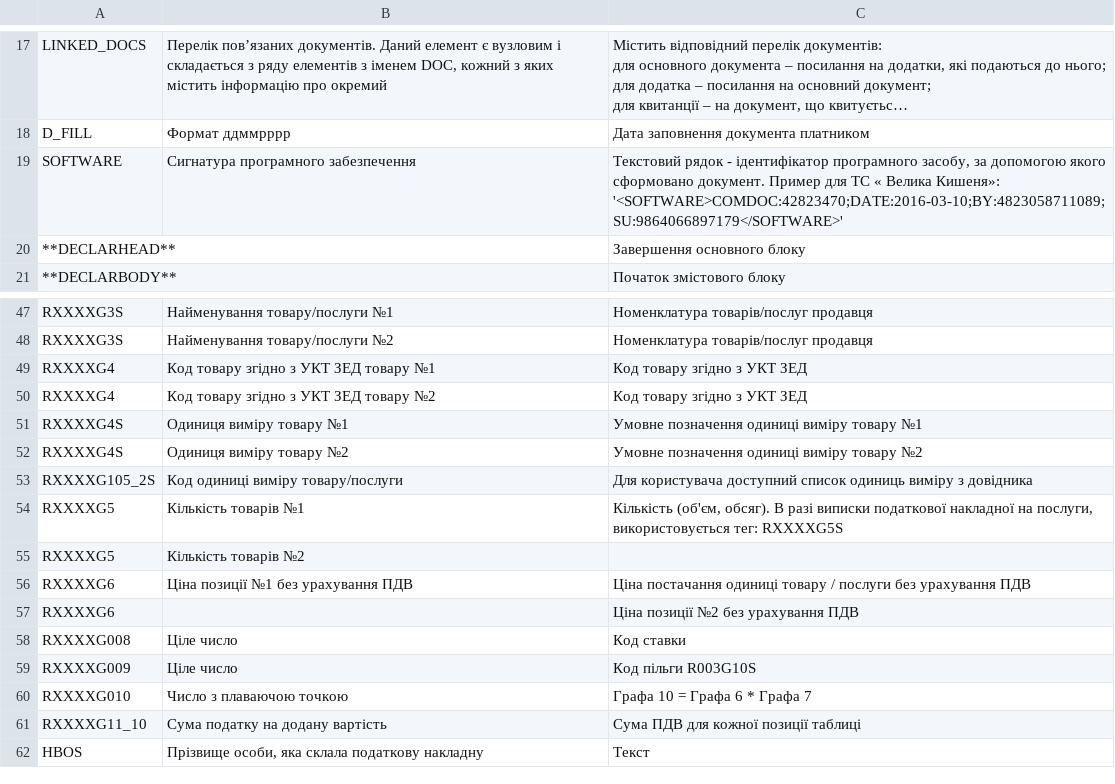
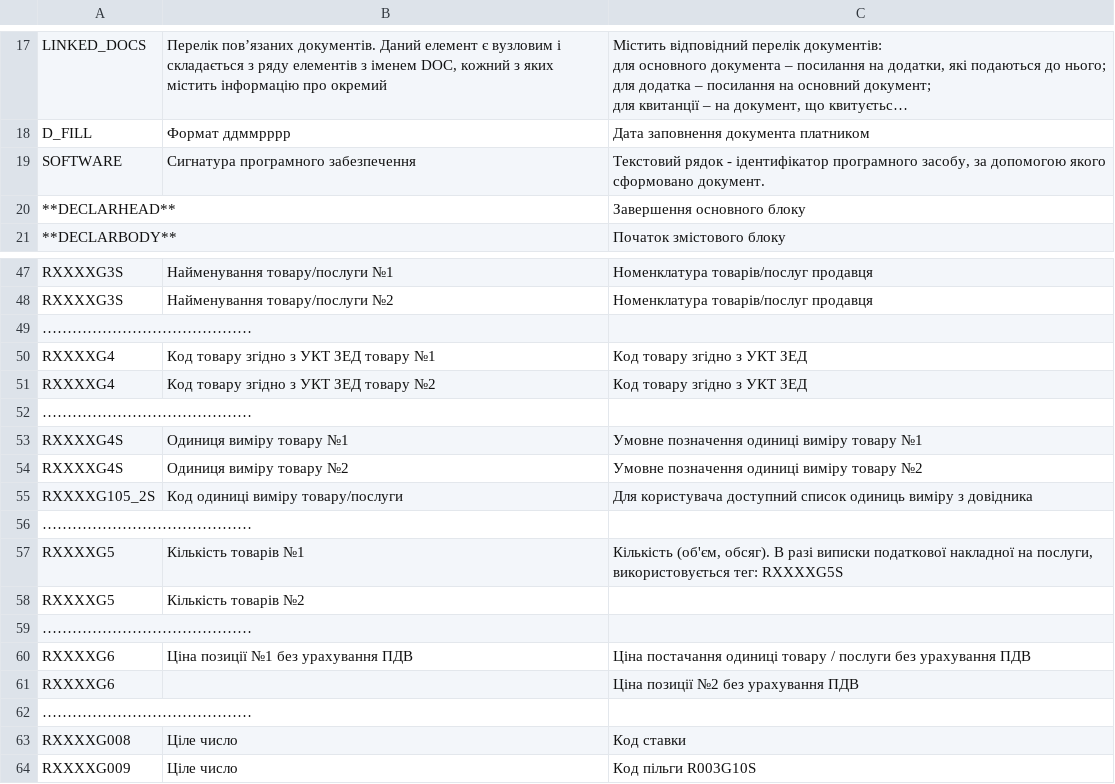
Before and after one commit to EDI-N/Docs, a CSV file: docs/source/XML/files/DECLAR.csv, drawn as a sheet; only a part is shown, gaps mark what is left out; the shorter side is filled out with more unchanged rows; long unchanged cells end in …; the diff names each change by its address in the sheet, - before the commit and + after, or states it on an @@ line.

Commit message:
Add files via upload

```diff
--- a/docs/source/XML/files/DECLAR.csv
+++ b/docs/source/XML/files/DECLAR.csv
-C19: …сформовано документ. Пример для ТС « Велика Кишеня»: '<SOFTWARE>COMDOC:42823470;DATE:2016-03-10;BY:4823058711089;SU:9864066897179</SOFTWARE>'
+C19: …сформовано документ.
+row 49: ……………………………………
+row 52: ……………………………………
+row 56: ……………………………………
+row 59: ……………………………………
+row 62: ……………………………………
```
